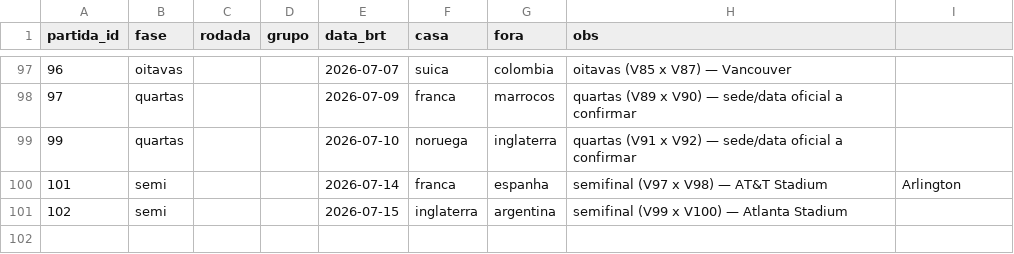
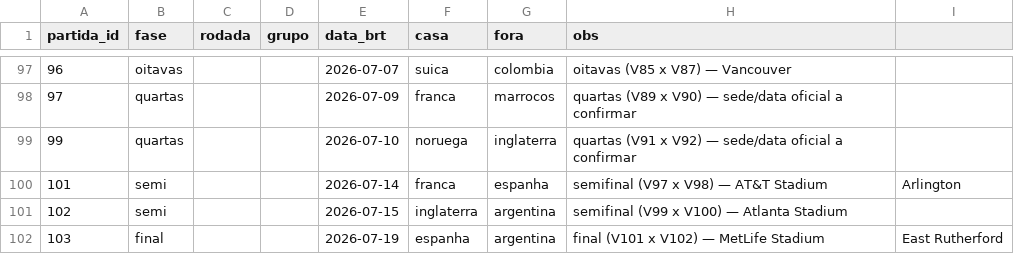
Before and after one commit to zoclabs-77/inteligencia-artilheira, a CSV file: infra/calendario.csv, drawn as a sheet; only a part is shown, gaps mark what is left out; the diff names each change by its address in the sheet, - before the commit and + after, or states it on an @@ line.

```diff
--- a/infra/calendario.csv
+++ b/infra/calendario.csv
+row 102: 103 | final |  |  | 2026-07-19 | espanha | argentina | final (V101 x V102) — MetLife Stadium | East Rutherford
```
Also changed, not shown: 2 other files.
